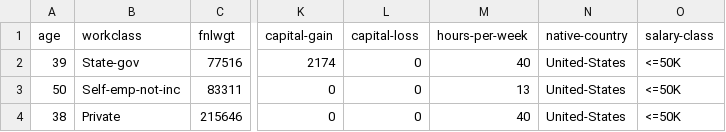
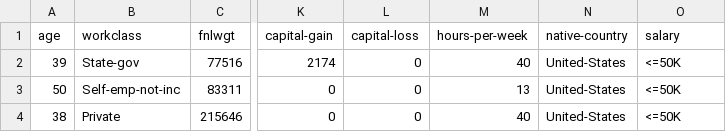
Before and after one commit to TalhaZeren/Anonymization-of-Personal-Data-With-Python-, a CSV file: examples/data/adult_100.csv, drawn as a sheet; only a part is shown, gaps mark what is left out; the diff names each change by its address in the sheet, - before the commit and + after, or states it on an @@ line.

```diff
--- a/examples/data/adult_100.csv
+++ b/examples/data/adult_100.csv
-O1: salary-class
+O1: salary
```
Also changed, not shown: examples/data/anonymized_adult_k10_l2_t0.5_List.csv, examples/hierarchies/age.csv, 12 other files.
